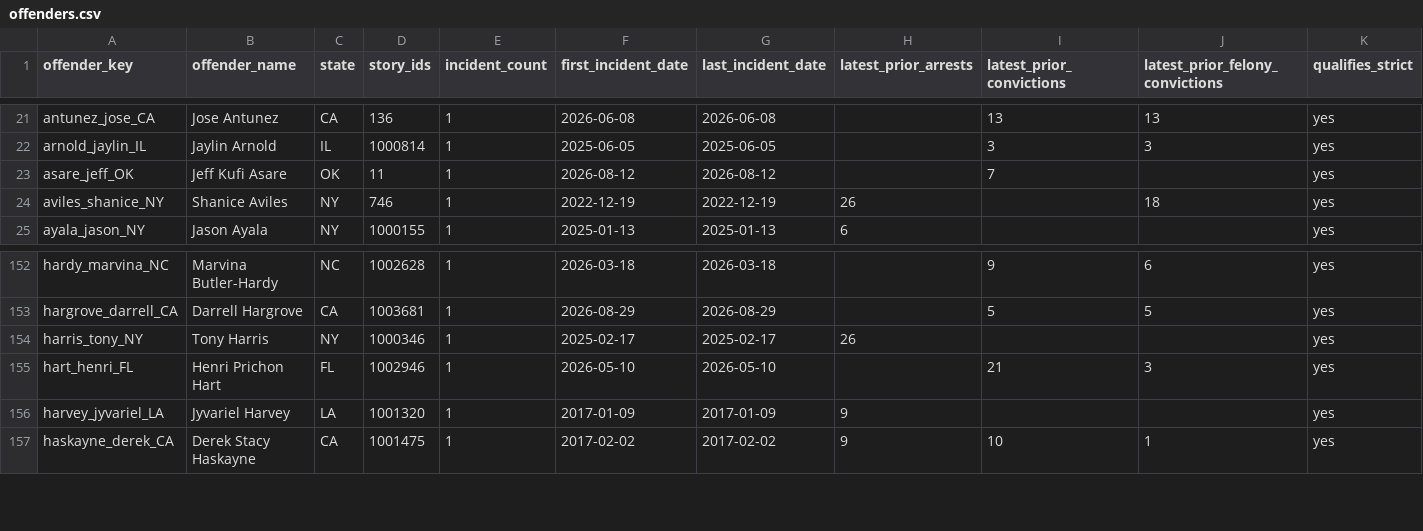
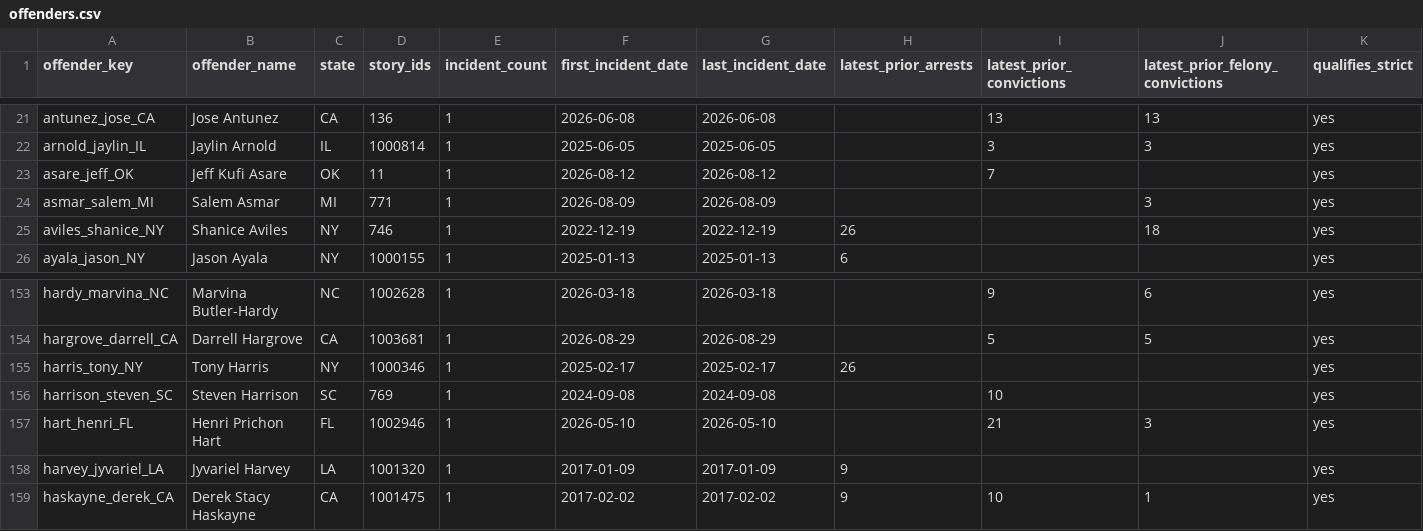
Before and after one commit to CharlesFainLehman/Underincarcerated, a CSV file: data/offenders.csv, drawn as a sheet; only a part is shown, gaps mark what is left out.

```diff
--- a/data/offenders.csv
+++ b/data/offenders.csv
@@ -23,2 +23,3 @@ arnold_jaylin_IL,Jaylin Arnold,IL,1000814,1,2025-06-05,2025-06-05,,3,3,yes
 asare_jeff_OK,Jeff Kufi Asare,OK,11,1,2026-08-12,2026-08-12,,7,,yes
+asmar_salem_MI,Salem Asmar,MI,771,1,2026-08-09,2026-08-09,,,3,yes
 aviles_shanice_NY,Shanice Aviles,NY,746,1,2022-12-19,2022-12-19,26,,18,yes
@@ -154,2 +155,3 @@ hargrove_darrell_CA,Darrell Hargrove,CA,1003681,1,2026-08-29,2026-08-29,,5,5,yes
 harris_tony_NY,Tony Harris,NY,1000346,1,2025-02-17,2025-02-17,26,,,yes
+harrison_steven_SC,Steven Harrison,SC,769,1,2024-09-08,2024-09-08,,10,,yes
 hart_henri_FL,Henri Prichon Hart,FL,1002946,1,2026-05-10,2026-05-10,,21,3,yes
```
Also changed, not shown: data/removed.csv, data/stories.csv, 10 other files.
